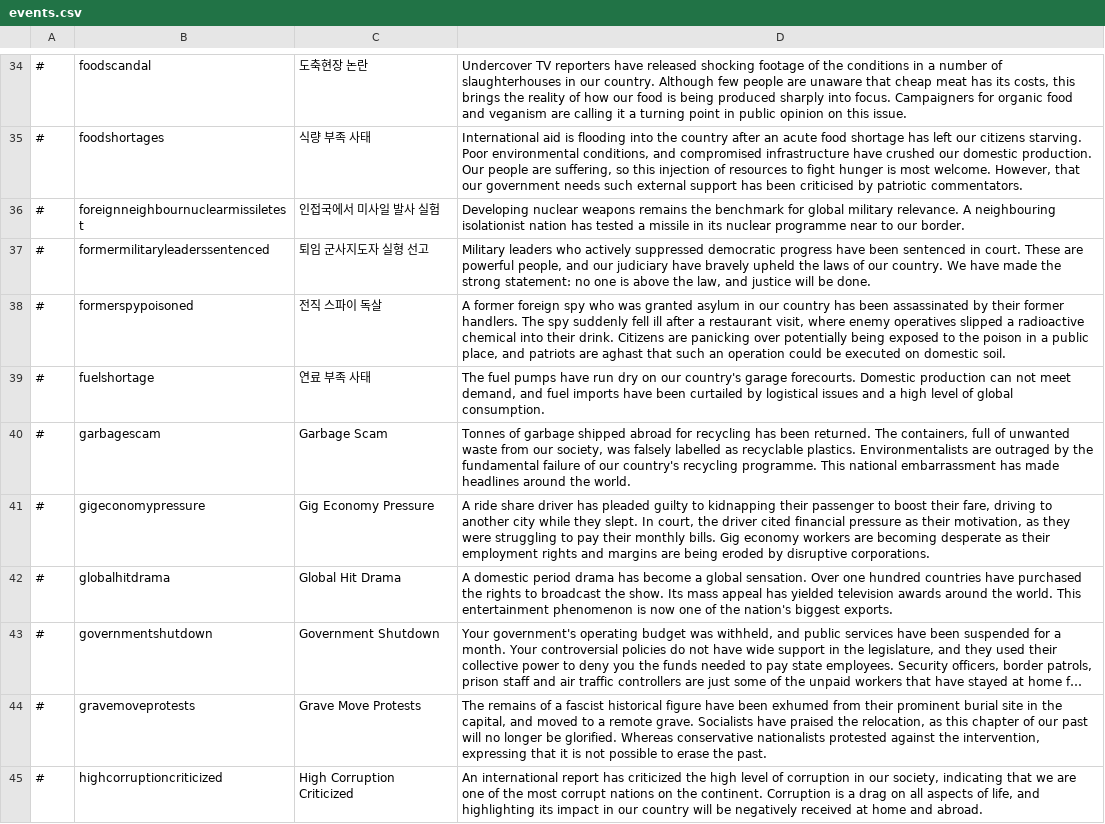
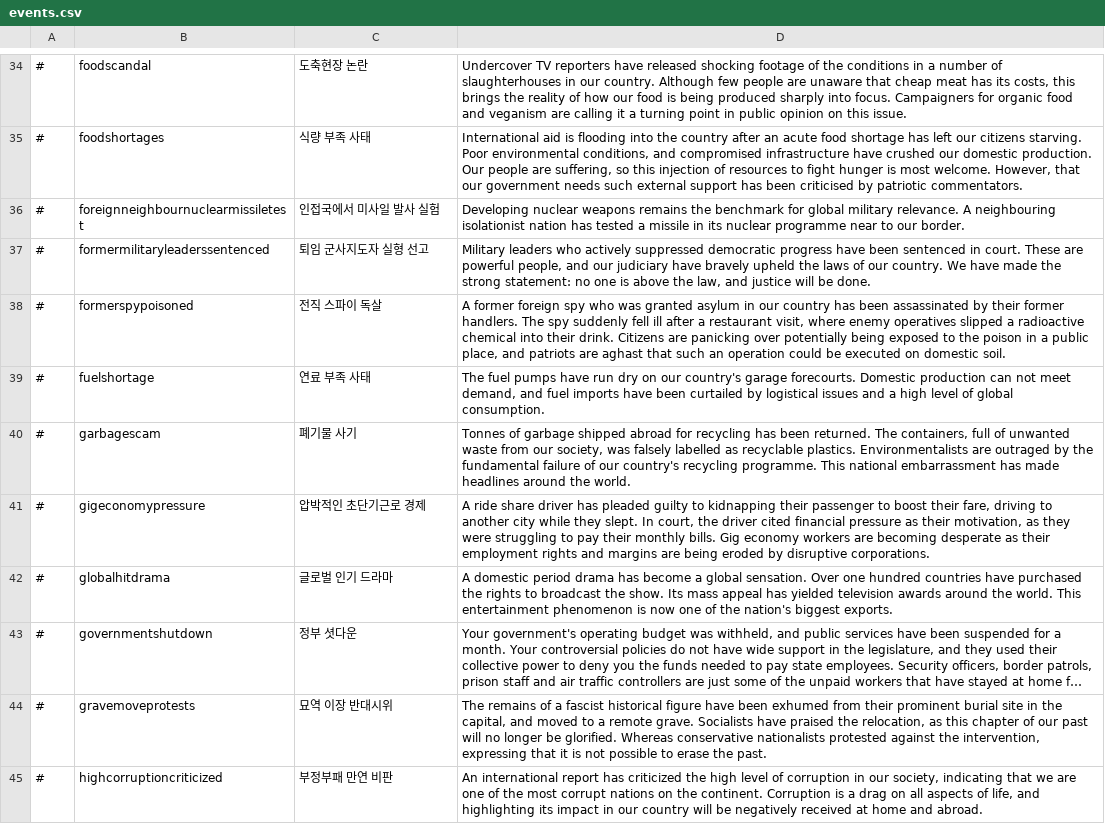
Before and after one commit to whiteforce4/Democracy4KoreanTranslation, a CSV file: Korean/events.csv, drawn as a sheet; only a part is shown, gaps mark what is left out; long unchanged cells end in …; the diff covers the shown part only; the diff names each change by its address in the sheet, - before the commit and + after, or states it on an @@ line.

```diff
--- a/Korean/events.csv
+++ b/Korean/events.csv
-C40: Garbage Scam
+C40: 폐기물 사기
-C41: Gig Economy Pressure
+C41: 압박적인 초단기근로 경제
-C42: Global Hit Drama
+C42: 글로벌 인기 드라마
-C43: Government Shutdown
+C43: 정부 셧다운
-C44: Grave Move Protests
+C44: 묘역 이장 반대시위
-C45: High Corruption Criticized
+C45: 부정부패 만연 비판
```
Also changed, not shown: 11 edited cells elsewhere in this file.
